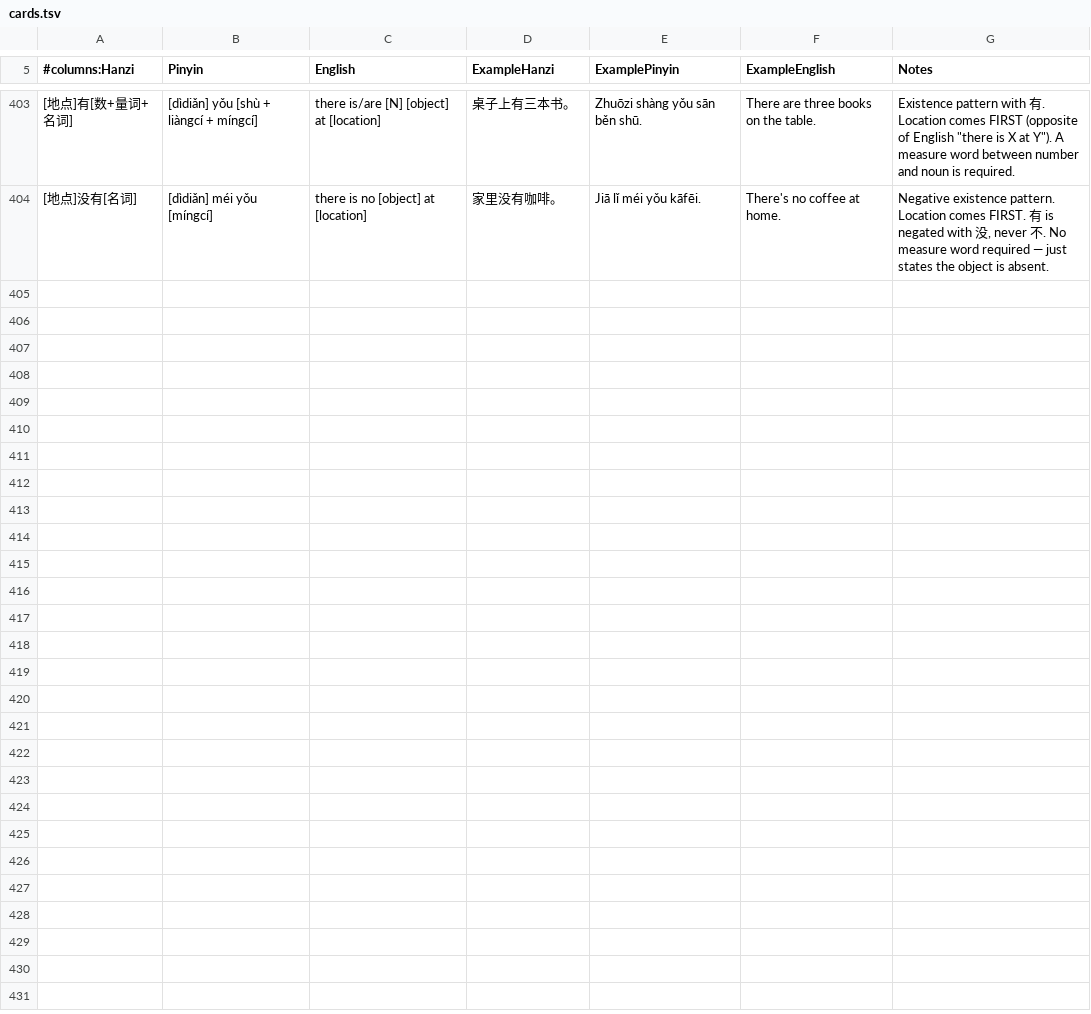
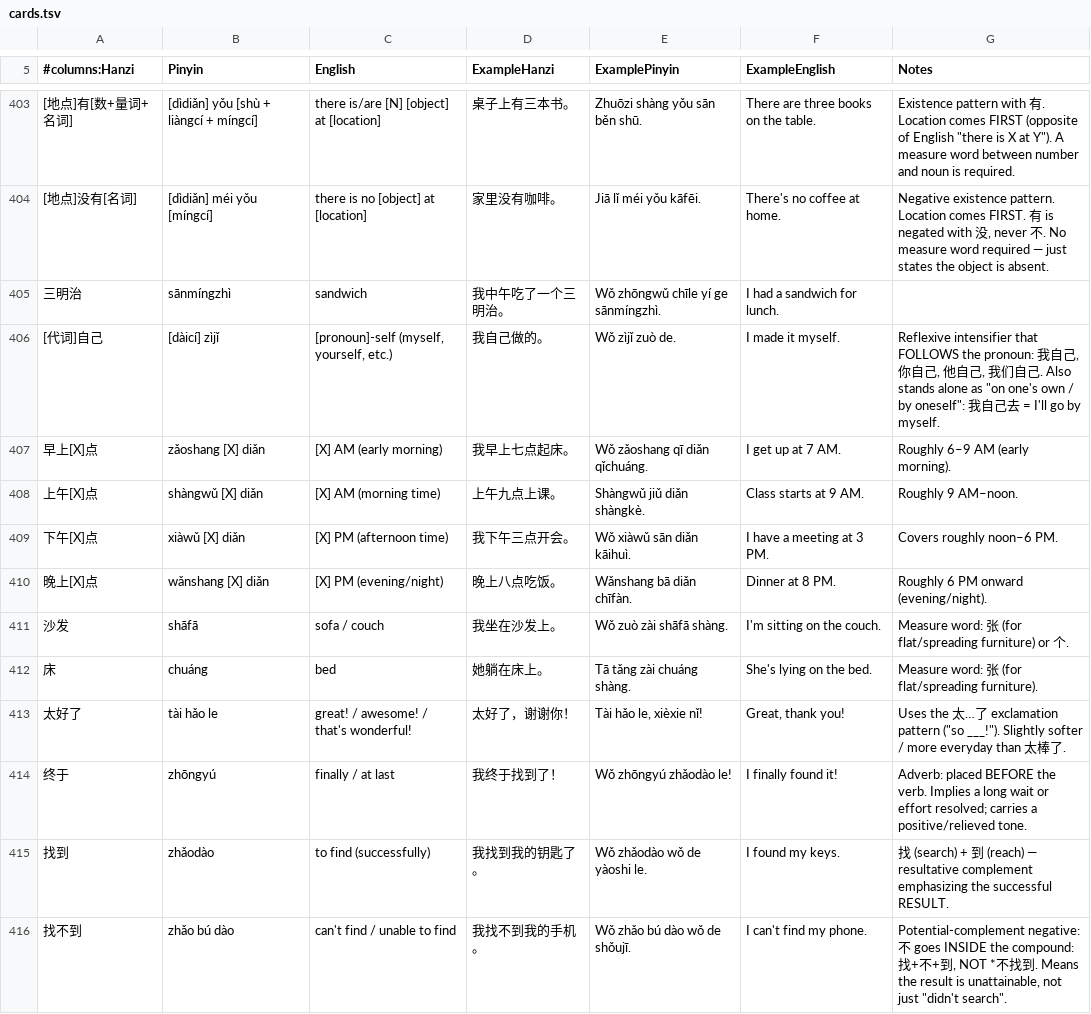
Before and after one commit to hanrodz/mandarin-flashcards, a TSV file: cards.tsv, drawn as a sheet; only a part is shown, gaps mark what is left out; the diff covers the shown part only; the diff names each change by its address in the sheet, - before the commit and + after, or states it on an @@ line.

Commit message:
update cards 8/24

```diff
--- a/cards.tsv
+++ b/cards.tsv
+row 405: 三明治 | sānmíngzhì | sandwich | 我中午吃了一个三明治。 | Wǒ zhōngwǔ chīle yí ge sānmíngzhì. | I had a sandwich for lunch.
+row 406: [代词]自己 | [dàicí] zìjǐ | [pronoun]-self (myself, yourself, etc.) | 我自己做的。 | Wǒ zìjǐ zuò de. | I made it myself. | Reflexive intensifier that FOLLOWS the pronoun: 我自己, 你自己, 他自己, 我们自己. Also stands alone as "on one's own / by oneself": 我自己去 = I'll go by myself.
+row 407: 早上[X]点 | zǎoshang [X] diǎn | [X] AM (early morning) | 我早上七点起床。 | Wǒ zǎoshang qī diǎn qǐchuáng. | I get up at 7 AM. | Roughly 6–9 AM (early morning).
+row 408: 上午[X]点 | shàngwǔ [X] diǎn | [X] AM (morning time) | 上午九点上课。 | Shàngwǔ jiǔ diǎn shàngkè. | Class starts at 9 AM. | Roughly 9 AM–noon.
+row 409: 下午[X]点 | xiàwǔ [X] diǎn | [X] PM (afternoon time) | 我下午三点开会。 | Wǒ xiàwǔ sān diǎn kāihuì. | I have a meeting at 3 PM. | Covers roughly noon–6 PM.
+row 410: 晚上[X]点 | wǎnshang [X] diǎn | [X] PM (evening/night) | 晚上八点吃饭。 | Wǎnshang bā diǎn chīfàn. | Dinner at 8 PM. | Roughly 6 PM onward (evening/night).
+row 411: 沙发 | shāfā | sofa / couch | 我坐在沙发上。 | Wǒ zuò zài shāfā shàng. | I'm sitting on the couch. | Measure word: 张 (for flat/spreading furniture) or 个.
+row 412: 床 | chuáng | bed | 她躺在床上。 | Tā tǎng zài chuáng shàng. | She's lying on the bed. | Measure word: 张 (for flat/spreading furniture).
+row 413: 太好了 | tài hǎo le | great! / awesome! / that's wonderful! | 太好了，谢谢你！ | Tài hǎo le, xièxie nǐ! | Great, thank you! | Uses the 太…了 exclamation pattern ("so ___!"). Slightly softer / more everyday than 太棒了.
+row 414: 终于 | zhōngyú | finally / at last | 我终于找到了！ | Wǒ zhōngyú zhǎodào le! | I finally found it! | Adverb: placed BEFORE the verb. Implies a long wait or effort resolved; carries a positive/relieved tone.
+row 415: 找到 | zhǎodào | to find (successfully) | 我找到我的钥匙了。 | Wǒ zhǎodào wǒ de yàoshi le. | I found my keys. | 找 (search) + 到 (reach) — resultative complement emphasizing the successful RESULT.
+row 416: 找不到 | zhǎo bú dào | can't find / unable to find | 我找不到我的手机。 | Wǒ zhǎo bú dào wǒ de shǒujī. | I can't find my phone. | Potential-complement negative: 不 goes INSIDE the compound: 找+不+到, NOT *不找到. Means the result is unattainable, not just "didn't search".
```
Also changed, not shown: 11 added rows elsewhere in this file.
